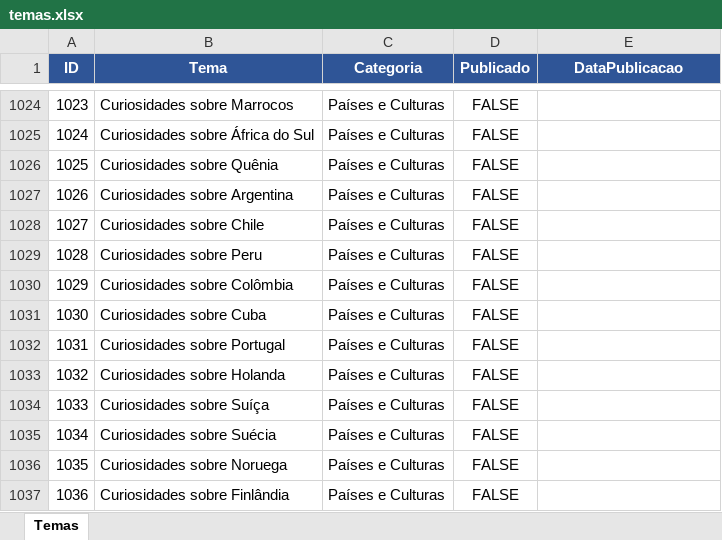
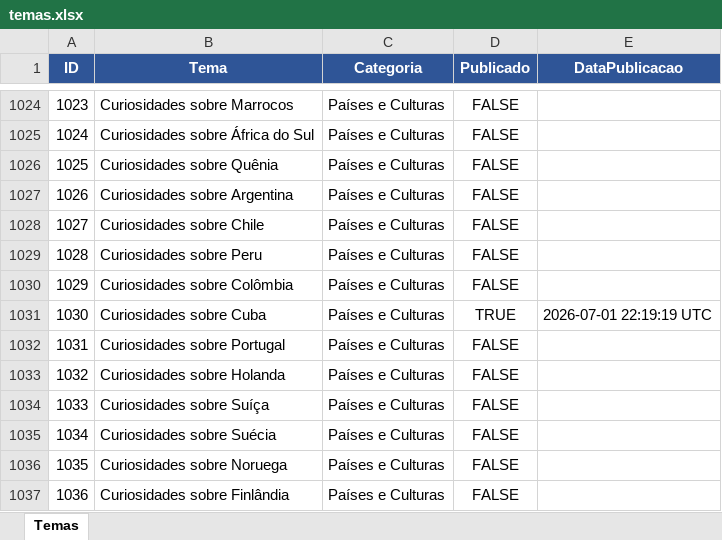
Before and after one commit to wilianjanez/InfoClub, an Excel workbook: data/temas.xlsx, sheet Temas, drawn as a sheet; only a part is shown, gaps mark what is left out; values as stored, in another font and other column widths than the file's, no borders; the diff names each change by its address in the sheet, - before the commit and + after, or states it on an @@ line.

Commit message:
Marca tema como publicado [skip ci]

```diff
--- a/data/temas.xlsx (sheet Temas)
+++ b/data/temas.xlsx (sheet Temas)
-D1031 (Publicado): FALSE
+D1031 (Publicado): TRUE
-E1031 (DataPublicacao): (empty)
+E1031 (DataPublicacao): 2026-07-01 22:19:19 UTC
```
